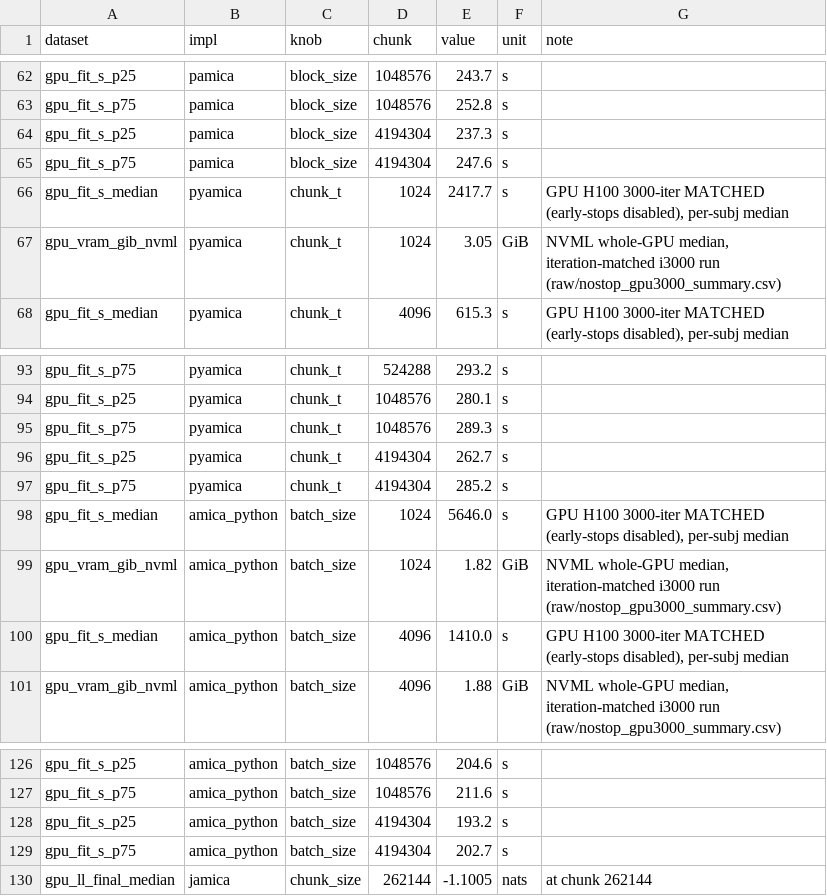
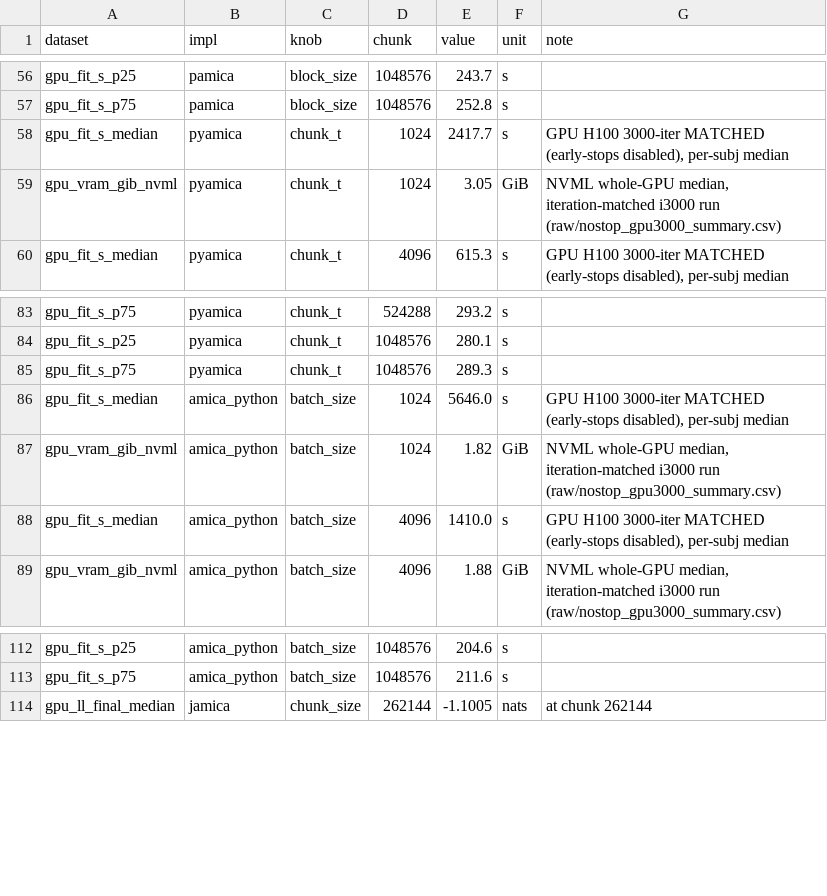
Before and after one commit to yjmantilla/amica-benchmark, a CSV file: benchmark/comparator/results/xperf_chunksize/chunk_sweep_data.csv, drawn as a sheet; only a part is shown, gaps mark what is left out; the diff covers the shown part only.

```diff
--- a/benchmark/comparator/results/xperf_chunksize/chunk_sweep_data.csv
+++ b/benchmark/comparator/results/xperf_chunksize/chunk_sweep_data.csv
@@ -63,4 +57,2 @@ gpu_fit_s_p25,pamica,block_size,1048576,243.7,s,
 gpu_fit_s_p75,pamica,block_size,1048576,252.8,s,
-gpu_fit_s_p25,pamica,block_size,4194304,237.3,s,
-gpu_fit_s_p75,pamica,block_size,4194304,247.6,s,
 gpu_fit_s_median,pyamica,chunk_t,1024,2417.7,s,"GPU H100 3000-iter MATCHED (early-stops disabled), per-subj median"
@@ -95,4 +85,2 @@ gpu_fit_s_p25,pyamica,chunk_t,1048576,280.1,s,
 gpu_fit_s_p75,pyamica,chunk_t,1048576,289.3,s,
-gpu_fit_s_p25,pyamica,chunk_t,4194304,262.7,s,
-gpu_fit_s_p75,pyamica,chunk_t,4194304,285.2,s,
 gpu_fit_s_median,amica_python,batch_size,1024,5646.0,s,"GPU H100 3000-iter MATCHED (early-stops disabled), per-subj median"
@@ -127,4 +113,2 @@ gpu_fit_s_p25,amica_python,batch_size,1048576,204.6,s,
 gpu_fit_s_p75,amica_python,batch_size,1048576,211.6,s,
-gpu_fit_s_p25,amica_python,batch_size,4194304,193.2,s,
-gpu_fit_s_p75,amica_python,batch_size,4194304,202.7,s,
 gpu_ll_final_median,jamica,chunk_size,262144,-1.1005,nats,at chunk 262144
```
Also changed, not shown: 10 removed rows elsewhere in this file, 3 other files.
